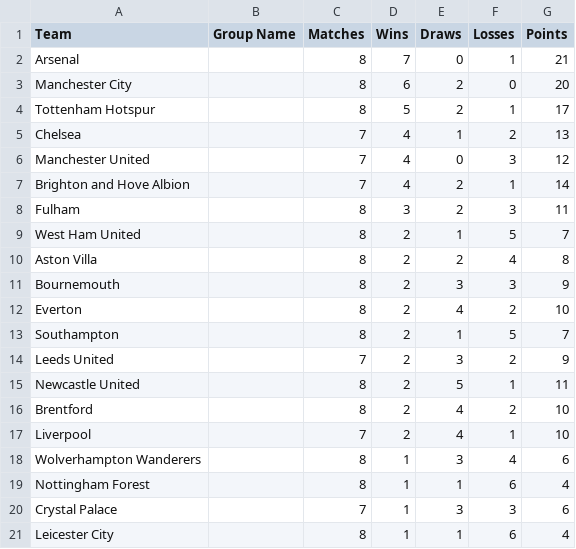
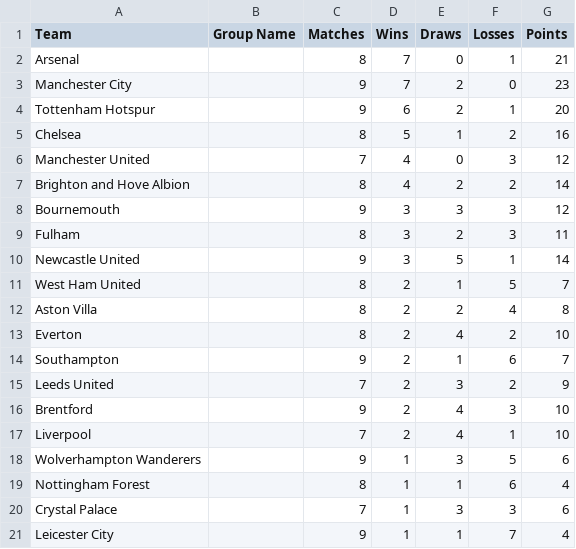
Before and after one commit to charles-adedotun/krysp-scraper, a CSV file: epl/scraped-data/overview.csv, drawn as a sheet.

```diff
--- a/epl/scraped-data/overview.csv
+++ b/epl/scraped-data/overview.csv
@@ -2,20 +2,20 @@
   Arsenal ,,8,7,0,1,21
-  Manchester City ,,8,6,2,0,20
-  Tottenham Hotspur ,,8,5,2,1,17
-  Chelsea ,,7,4,1,2,13
+  Manchester City ,,9,7,2,0,23
+  Tottenham Hotspur ,,9,6,2,1,20
+  Chelsea ,,8,5,1,2,16
   Manchester United ,,7,4,0,3,12
-  Brighton and Hove Albion ,,7,4,2,1,14
+  Brighton and Hove Albion ,,8,4,2,2,14
+  Bournemouth ,,9,3,3,3,12
   Fulham ,,8,3,2,3,11
+  Newcastle United ,,9,3,5,1,14
   West Ham United ,,8,2,1,5,7
   Aston Villa ,,8,2,2,4,8
-  Bournemouth ,,8,2,3,3,9
   Everton ,,8,2,4,2,10
-  Southampton ,,8,2,1,5,7
+  Southampton ,,9,2,1,6,7
   Leeds United ,,7,2,3,2,9
-  Newcastle United ,,8,2,5,1,11
-  Brentford ,,8,2,4,2,10
+  Brentford ,,9,2,4,3,10
   Liverpool ,,7,2,4,1,10
-  Wolverhampton Wanderers ,,8,1,3,4,6
+  Wolverhampton Wanderers ,,9,1,3,5,6
  Nottingham Forest ,,8,1,1,6,4
   Crystal Palace ,,7,1,3,3,6
-  Leicester City ,,8,1,1,6,4
+  Leicester City ,,9,1,1,7,4
```
Also changed, not shown: epl/scraped-data/defence.csv, epl/scraped-data/passes.csv, 1 other file.
